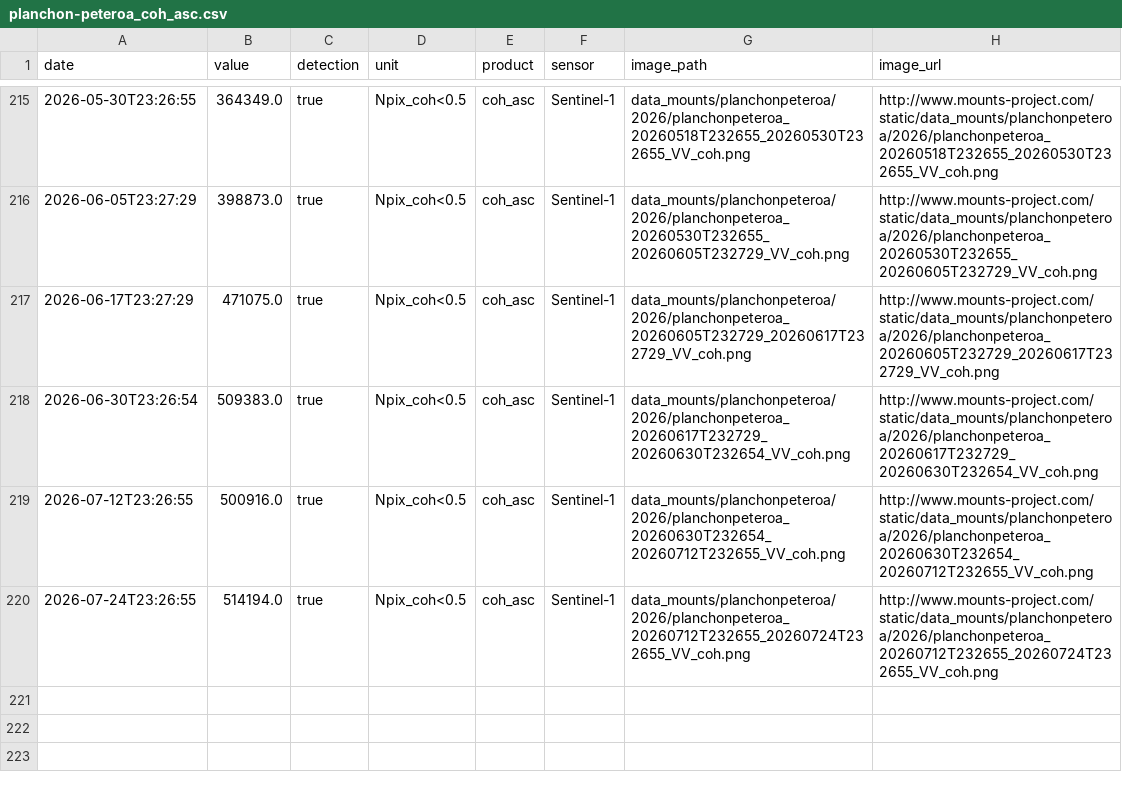
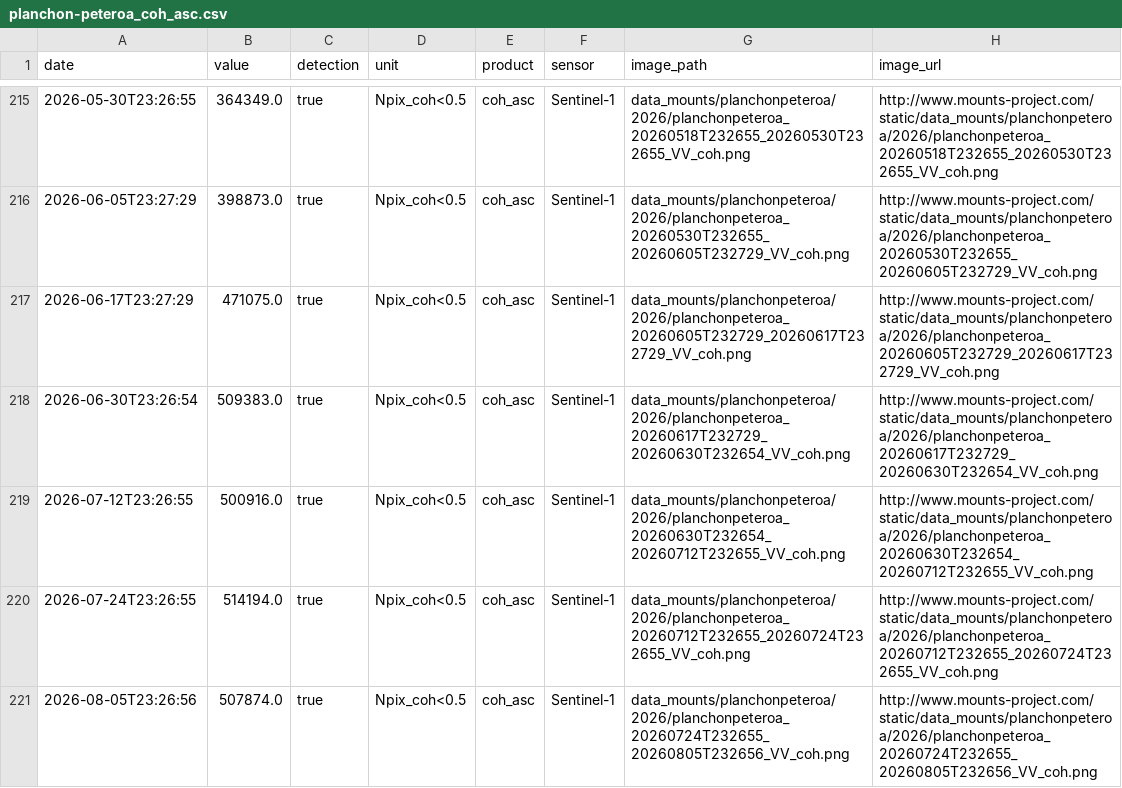
Before and after one commit to MendozaVolcanic/MOUNTS-Chile, a CSV file: csv/planchon-peteroa_coh_asc.csv, drawn as a sheet; only a part is shown, gaps mark what is left out.

```diff
--- a/csv/planchon-peteroa_coh_asc.csv
+++ b/csv/planchon-peteroa_coh_asc.csv
@@ -220 +220,2 @@ date,value,detection,unit,product,sensor,image_path,image_url
 2026-07-24T23:26:55,514194.0,true,Npix_coh<0.5,coh_asc,Sentinel-1,data_mounts/planchonpeteroa/2026/planchonpeteroa_20260712T232655_20260724T232655_VV_coh.png,http://www.mounts-project.com/static/data_mounts/planchonpeteroa/2026/planchonpeteroa_20260712T232655_20260724T232655_VV_coh.png
+2026-08-05T23:26:56,507874.0,true,Npix_coh<0.5,coh_asc,Sentinel-1,data_mounts/planchonpeteroa/2026/planchonpeteroa_20260724T232655_20260805T232656_VV_coh.png,http://www.mounts-project.com/static/data_mounts/planchonpeteroa/2026/planchonpeteroa_20260724T232655_20260805T232656_VV_coh.png
```
Also changed, not shown: csv/all_coherence.csv, csv/all_deformation.csv, 23 other files.
